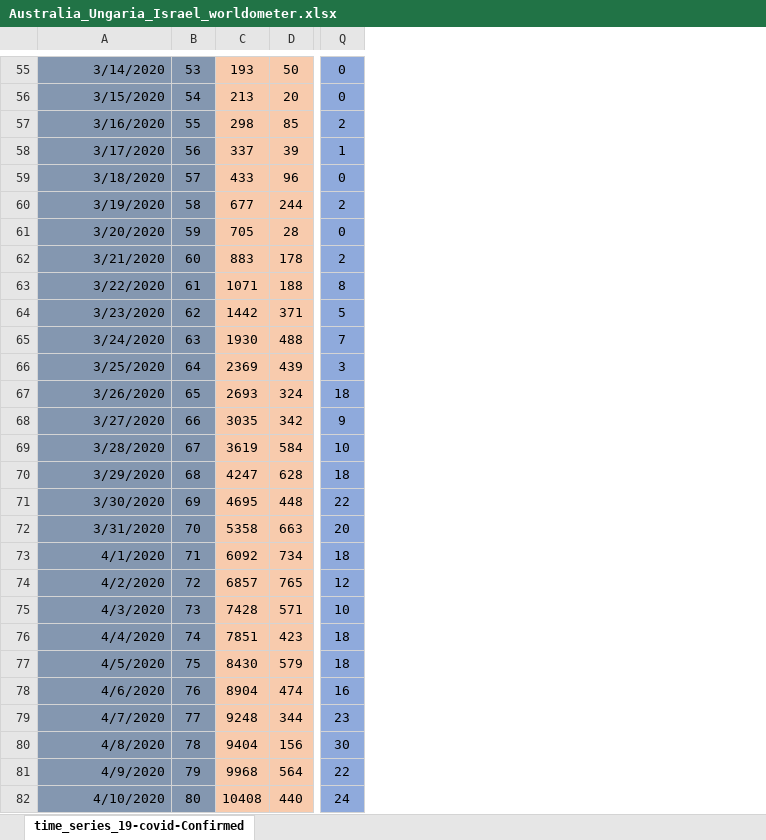
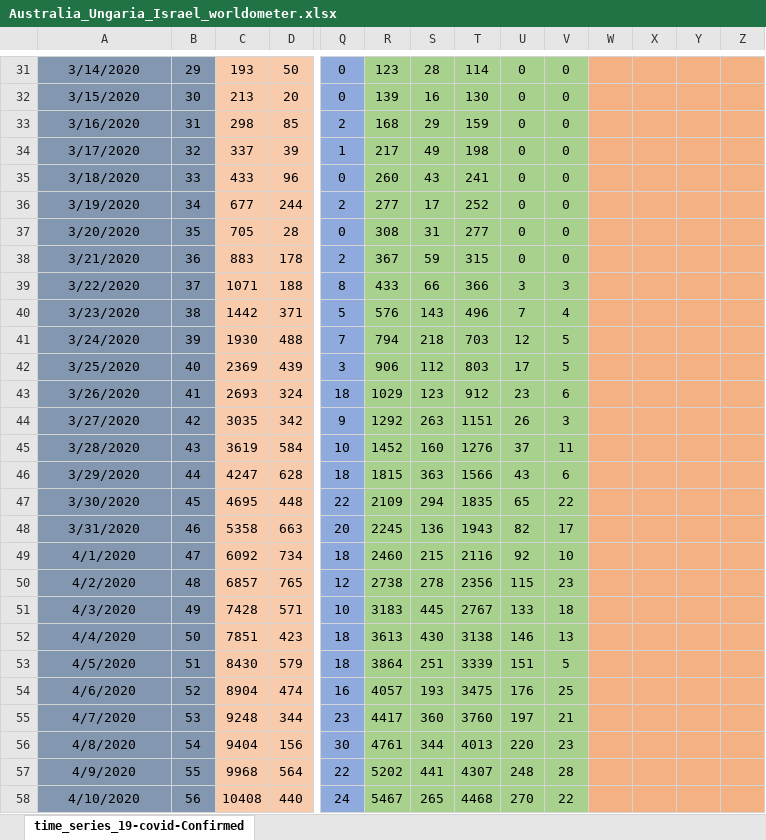
Before and after one commit to nor24o/Practica_covid19_UTCN, an Excel workbook: Database/Norbert/Australia_Ungaria_Israel_worldometer.xlsx, sheet time_series_19-covid-Confirmed, drawn as a sheet; only a part is shown, gaps mark what is left out; values as stored, in another font and other column widths than the file's, no borders; addresses are those after the commit; the diff covers the shown part only; the diff names each change by its address in the sheet, - before the commit and + after, or states it on an @@ line.

```diff
--- a/Database/Norbert/Australia_Ungaria_Israel_worldometer.xlsx (sheet time_series_19-covid-Confirmed)
+++ b/Database/Norbert/Australia_Ungaria_Israel_worldometer.xlsx (sheet time_series_19-covid-Confirmed)
+column R, rows 31-58: 123 | 139 | 168 | 217 | 260 | 277 | 308 | 367 | 433 | 576 | 794 | 906 | 1029 | 1292 | 1452 | 1815 | 2109 | 2245 | 2460 | 2738 | 3183 | 3613 | 3864 | 4057 | 4417 | 4761 | 5202 | 5467
+column S, rows 31-58: 28 | 16 | 29 | 49 | 43 | 17 | 31 | 59 | 66 | 143 | 218 | 112 | 123 | 263 | 160 | 363 | 294 | 136 | 215 | 278 | 445 | 430 | 251 | 193 | 360 | 344 | 441 | 265
+column T, rows 31-58: 114 | 130 | 159 | 198 | 241 | 252 | 277 | 315 | 366 | 496 | 703 | 803 | 912 | 1151 | 1276 | 1566 | 1835 | 1943 | 2116 | 2356 | 2767 | 3138 | 3339 | 3475 | 3760 | 4013 | 4307 | 4468
+column U, rows 31-58: 0 | 0 | 0 | 0 | 0 | 0 | 0 | 0 | 3 | 7 | 12 | 17 | 23 | 26 | 37 | 43 | 65 | 82 | 92 | 115 | 133 | 146 | 151 | 176 | 197 | 220 | 248 | 270
+column V, rows 31-58: 0 | 0 | 0 | 0 | 0 | 0 | 0 | 0 | 3 | 4 | 5 | 5 | 6 | 3 | 11 | 6 | 22 | 17 | 10 | 23 | 18 | 13 | 5 | 25 | 21 | 23 | 28 | 22
+column W, empty
+column X, empty
+column Y, empty
+column Z, empty
-A31:A58 alignment: right
+A31:A58 alignment: center
-B31: 53
+B31: 29
-B32: 54
+B32: 30
-B33: 55
+B33: 31
-B34: 56
+B34: 32
-B35: 57
+B35: 33
-B36: 58
+B36: 34
-B37: 59
+B37: 35
-B38: 60
+B38: 36
-B39: 61
+B39: 37
-B40: 62
+B40: 38
-B41: 63
+B41: 39
-B42: 64
+B42: 40
-B43: 65
+B43: 41
-B44: 66
+B44: 42
-B45: 67
+B45: 43
-B46: 68
+B46: 44
-B47: 69
+B47: 45
-B48: 70
+B48: 46
-B49: 71
+B49: 47
-B50: 72
+B50: 48
-B51: 73
+B51: 49
-B52: 74
+B52: 50
-B53: 75
+B53: 51
-B54: 76
+B54: 52
-B55: 77
+B55: 53
-B56: 78
+B56: 54
-B57: 79
+B57: 55
-B58: 80
+B58: 56
```
Also changed, not shown: 5 added rows, 24 removed rows, 139 edited cells and cell formats elsewhere in this sheet, formulas that keep their value, Database/Norbert/Cazuri.xlsx, 5 other files.
